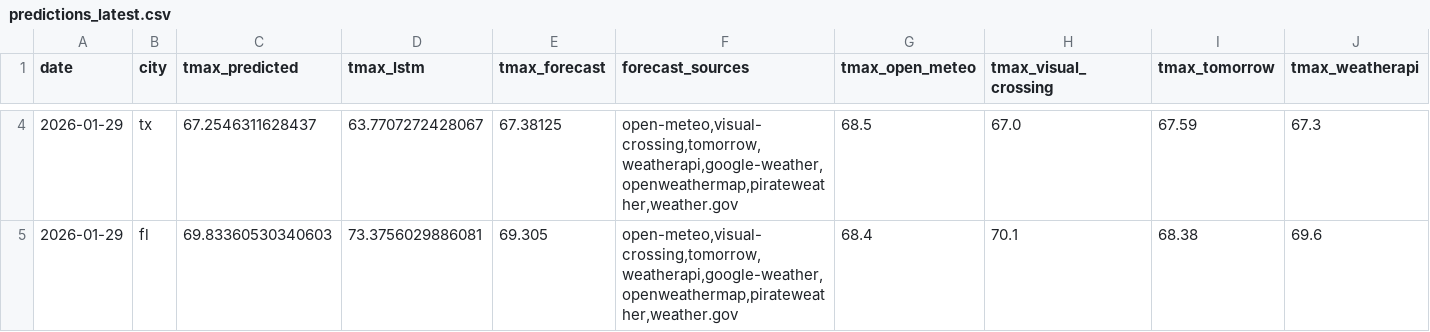
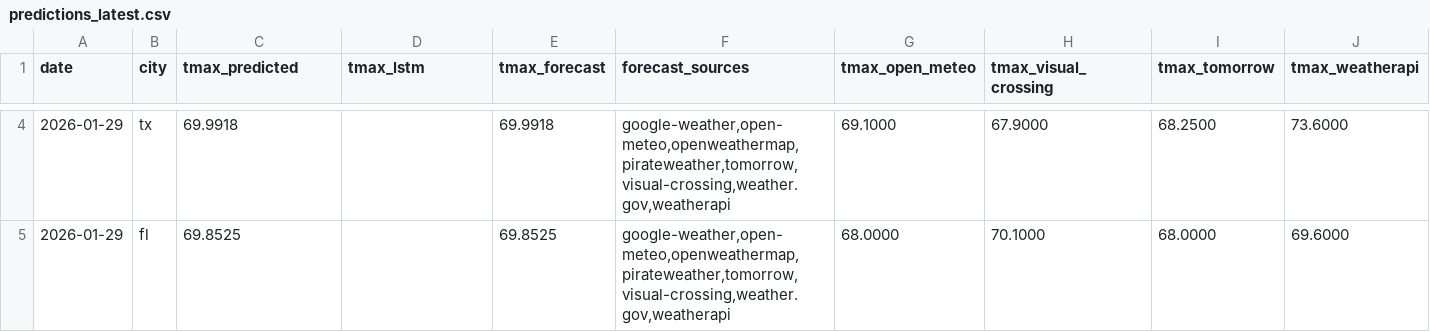
Before and after one commit to JHenzi/weatherbots, a CSV file: Data/predictions_latest.csv, drawn as a sheet; only a part is shown, gaps mark what is left out; the diff covers the shown part only; the diff names each change by its address in the sheet, - before the commit and + after, or states it on an @@ line.

```diff
--- a/Data/predictions_latest.csv
+++ b/Data/predictions_latest.csv
-C4 (tmax_predicted): 67.2546311628437
+C4 (tmax_predicted): 69.9918
-D4 (tmax_lstm): 63.7707272428067
+D4 (tmax_lstm): (empty)
-E4 (tmax_forecast): 67.38125
+E4 (tmax_forecast): 69.9918
-F4:F5 (forecast_sources): open-meteo,visual-crossing,tomorrow,weatherapi,google-weather,openweathermap,pirateweather,weather.gov
+F4:F5 (forecast_sources): google-weather,open-meteo,openweathermap,pirateweather,tomorrow,visual-crossing,weather.gov,weatherapi
-G4 (tmax_open_meteo): 68.5
+G4 (tmax_open_meteo): 69.1000
-H4 (tmax_visual_crossing): 67.0
+H4 (tmax_visual_crossing): 67.9000
-I4 (tmax_tomorrow): 67.59
+I4 (tmax_tomorrow): 68.2500
-J4 (tmax_weatherapi): 67.3
+J4 (tmax_weatherapi): 73.6000
-C5 (tmax_predicted): 69.83360530340603
+C5 (tmax_predicted): 69.8525
-D5 (tmax_lstm): 73.3756029886081
+D5 (tmax_lstm): (empty)
-E5 (tmax_forecast): 69.305
+E5 (tmax_forecast): 69.8525
-G5 (tmax_open_meteo): 68.4
+G5 (tmax_open_meteo): 68.0000
-H5 (tmax_visual_crossing): 70.1
+H5 (tmax_visual_crossing): 70.1000
-I5 (tmax_tomorrow): 68.38
+I5 (tmax_tomorrow): 68.0000
-J5 (tmax_weatherapi): 69.6
+J5 (tmax_weatherapi): 69.6000
```
Also changed, not shown: 48 edited cells elsewhere in this file, Data/daily_metrics.csv, Data/source_performance.csv, 27 other files.
